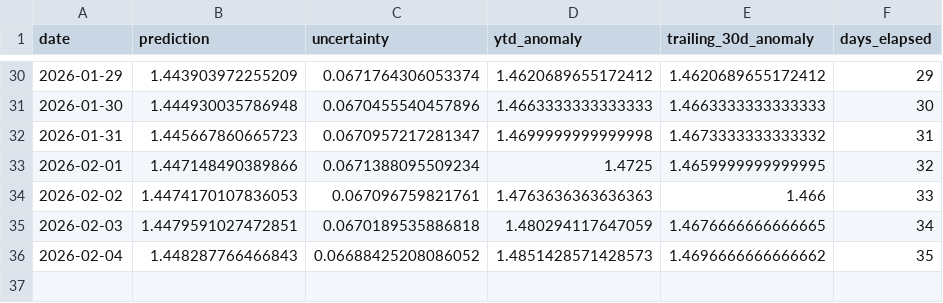
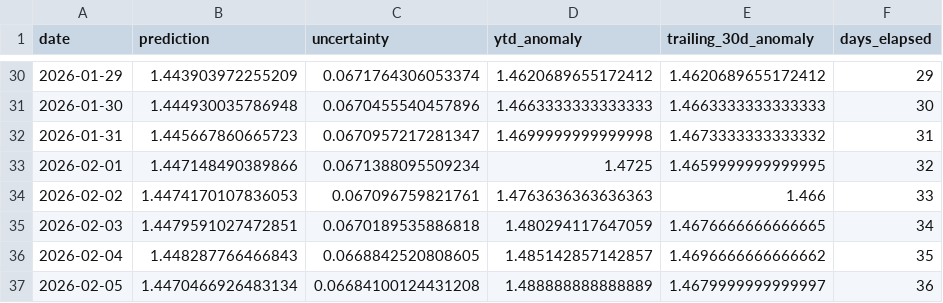
Before and after one commit to hausfath/climate-dashboard, a CSV file: data/projection_history_2026.csv, drawn as a sheet; only a part is shown, gaps mark what is left out.

```diff
--- a/data/projection_history_2026.csv
+++ b/data/projection_history_2026.csv
@@ -35,2 +35,3 @@ date,prediction,uncertainty,ytd_anomaly,trailing_30d_anomaly,days_elapsed
 2026-02-03,1.4479591027472851,0.0670189535886818,1.480294117647059,1.4676666666666665,34
-2026-02-04,1.448287766466843,0.06688425208086052,1.4851428571428573,1.4696666666666662,35
+2026-02-04,1.448287766466843,0.0668842520808605,1.485142857142857,1.4696666666666662,35
+2026-02-05,1.4470466926483134,0.06684100124431208,1.488888888888889,1.4679999999999997,36
```
Also changed, not shown: 18 other files.
